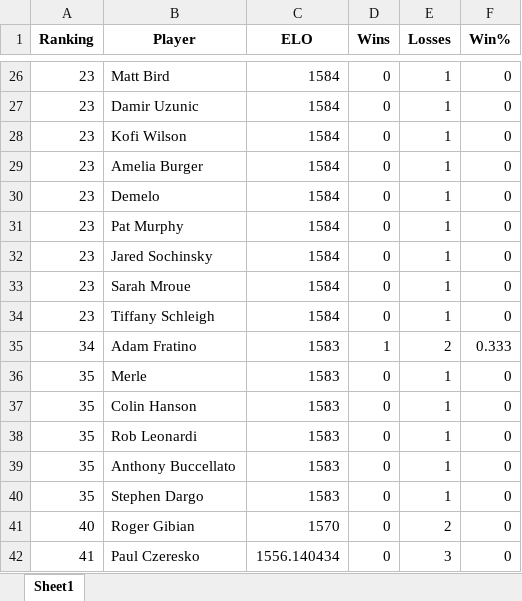
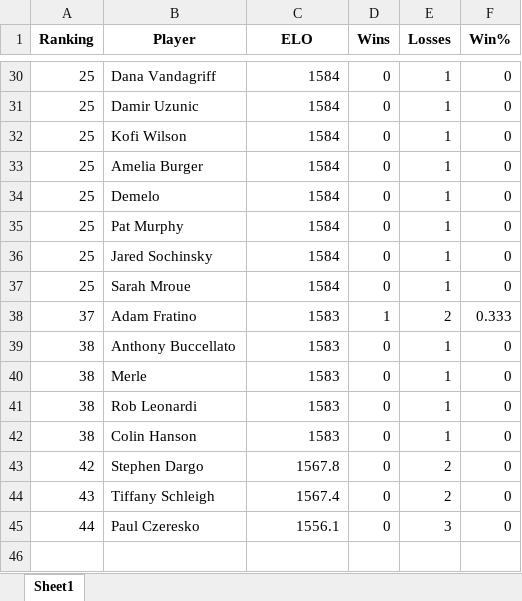
Before and after one commit to mdunlap15/shuffleboard_rankings, an Excel workbook: Rankings_Table.xlsx, sheet Sheet1, drawn as a sheet; only a part is shown, gaps mark what is left out; values as stored, in another font and other column widths than the file's, no borders; removed rows and columns are numbered as before the commit, all else as after; the diff covers the shown part only; the diff names each change by its address in the sheet, - before the commit and + after, or states it on an @@ line.

Commit message:
Updated rankings

```diff
--- a/Rankings_Table.xlsx (sheet Sheet1)
+++ b/Rankings_Table.xlsx (sheet Sheet1)
-A30:A37 (Ranking): 23
+A30:A37 (Ranking): 25
-B30 (Player): Matt Bird
+B30 (Player): Dana Vandagriff
-row 34: 23 | Tiffany Schleigh | 1584 | 0 | 1 | 0
-A38 (Ranking): 34
+A38 (Ranking): 37
+row 39: 38 | Anthony Buccellato | 1583 | 0 | 1 | 0
-A40 (Ranking): 35
+A40 (Ranking): 38
-row 37: 35 | Colin Hanson | 1583 | 0 | 1 | 0
-A41:A42 (Ranking): 35
+A41:A42 (Ranking): 38
-B42 (Player): Anthony Buccellato
+B42 (Player): Colin Hanson
-A43 (Ranking): 35
+A43 (Ranking): 42
-C43 (ELO): 1583
+C43 (ELO): 1567.8
-E43 (Losses): 1
+E43 (Losses): 2
-A44 (Ranking): 40
+A44 (Ranking): 43
-B44 (Player): Roger Gibian
+B44 (Player): Tiffany Schleigh
-C44 (ELO): 1570
+C44 (ELO): 1567.4
-A45 (Ranking): 41
+A45 (Ranking): 44
-C45 (ELO): 1556.140434
+C45 (ELO): 1556.1
```
Also changed, not shown: 6 added rows, 2 removed rows, 2 moved rows and 22 edited cells elsewhere in this sheet, 4 other files.
